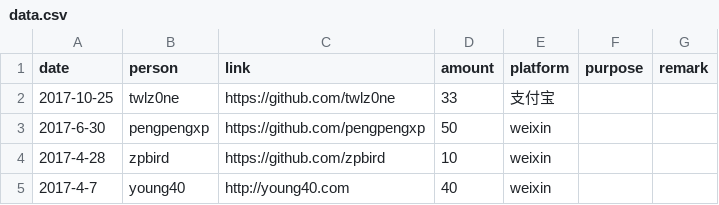
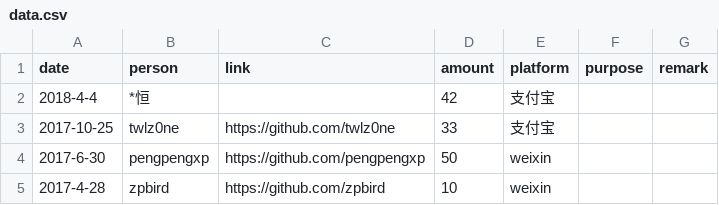
Before and after one commit to emacs-china/donate, a CSV file: data.csv, drawn as a sheet; only a part is shown; the shorter side is filled out with more unchanged rows; the diff names each change by its address in the sheet, - before the commit and + after, or states it on an @@ line.

```diff
--- a/data.csv
+++ b/data.csv
+row 2: 2018-4-4 | *恒 |  | 42 | 支付宝
```
Also changed, not shown: 2 other files.
